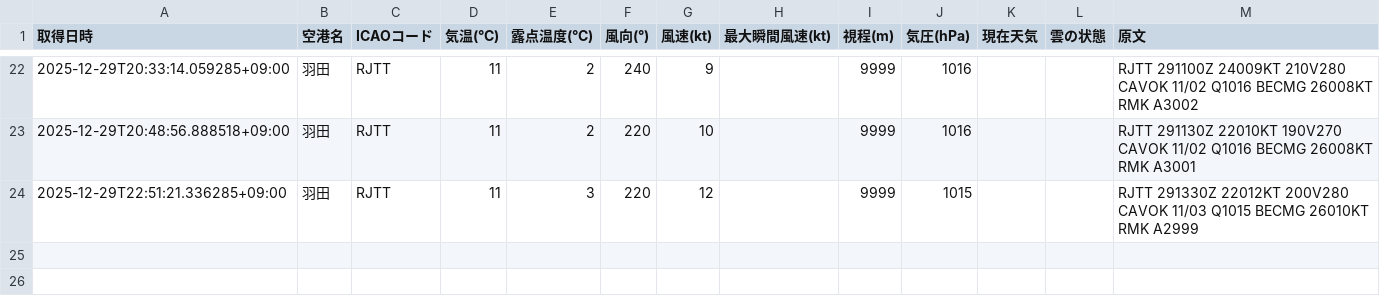
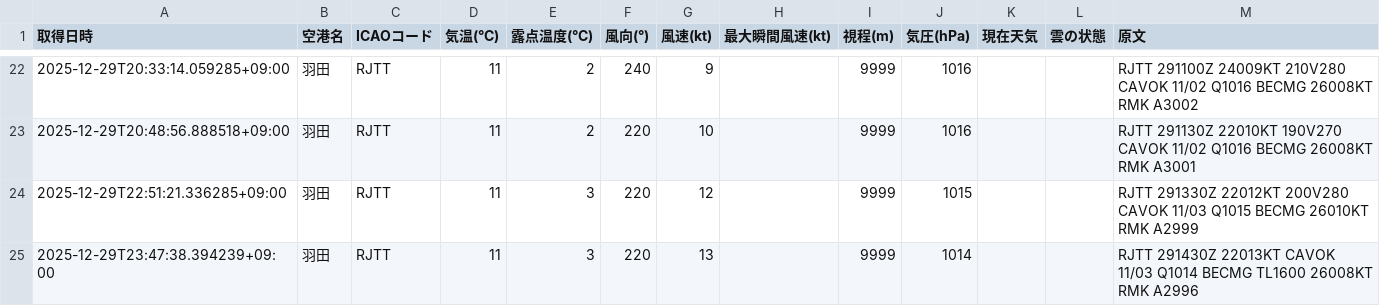
Before and after one commit to sun-1090/MATER-and-TAF, a CSV file: data/羽田/metar_2025-12-29.csv, drawn as a sheet; only a part is shown, gaps mark what is left out.

```diff
--- a/data/羽田/metar_2025-12-29.csv
+++ b/data/羽田/metar_2025-12-29.csv
@@ -24 +24,2 @@
 2025-12-29T22:51:21.336285+09:00,羽田,RJTT,11,3,220,12,,9999,1015,,,RJTT 291330Z 22012KT 200V280 CAVOK 11/03 Q1015 BECMG 26010KT RMK A2999
+2025-12-29T23:47:38.394239+09:00,羽田,RJTT,11,3,220,13,,9999,1014,,,RJTT 291430Z 22013KT CAVOK 11/03 Q1014 BECMG TL1600 26008KT RMK A2996
```
Also changed, not shown: data/大連/metar_2025-12-29.csv, data/天津/metar_2025-12-29.csv, 2 other files.
